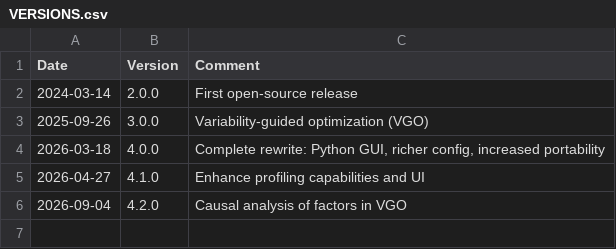
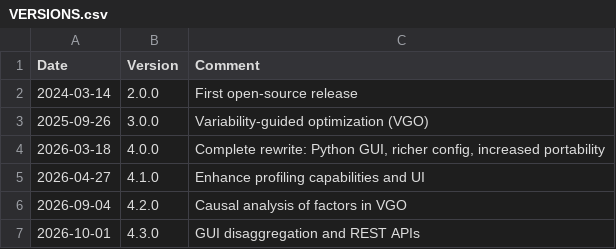
Before and after one commit to HewlettPackard/SHARP, a CSV file: VERSIONS.csv, drawn as a sheet.

Commit message:
Sync documentation with FastAPI GUI parity
Bring the documentation into parity with the GUI disaggregation work, reflecting the Shiny-to-FastAPI GUI disaggregation.

```diff
--- a/VERSIONS.csv
+++ b/VERSIONS.csv
@@ -6 +6,2 @@ Date,Version,Comment
 2026-09-04,4.2.0,Causal analysis of factors in VGO
+2026-10-01,4.3.0,GUI disaggregation and REST APIs
```
Also changed, not shown: 5 other files.
